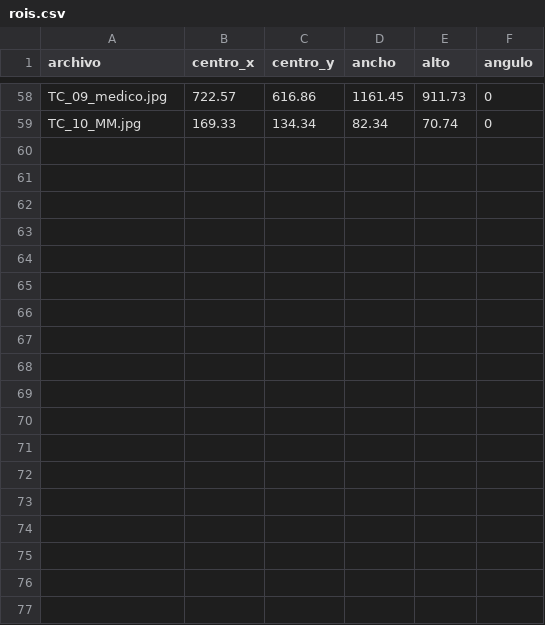
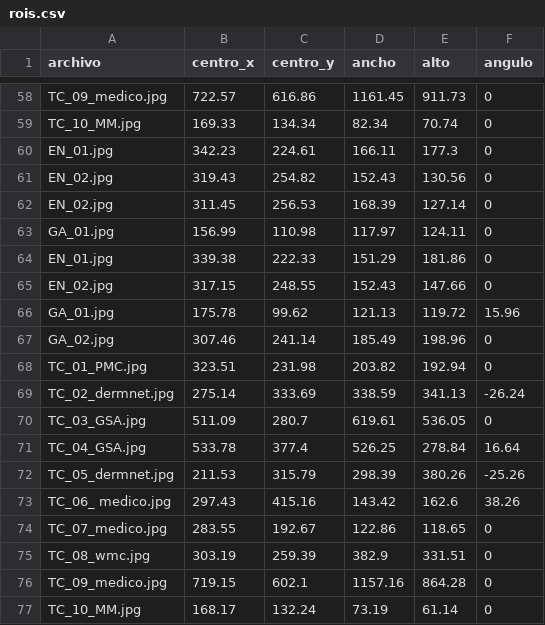
Before and after one commit to suthurralt/PSIB2026Q2-TPI-Grupo9-DelCarril-Ecobar-Uthurralt, a CSV file: rois.csv, drawn as a sheet; only a part is shown, gaps mark what is left out.

```diff
--- a/rois.csv
+++ b/rois.csv
@@ -59 +59,19 @@ TC_09_medico.jpg,722.57,616.86,1161.45,911.73,0
 TC_10_MM.jpg,169.33,134.34,82.34,70.74,0
+EN_01.jpg,342.23,224.61,166.11,177.3,0
+EN_02.jpg,319.43,254.82,152.43,130.56,0
+EN_02.jpg,311.45,256.53,168.39,127.14,0
+GA_01.jpg,156.99,110.98,117.97,124.11,0
+EN_01.jpg,339.38,222.33,151.29,181.86,0
+EN_02.jpg,317.15,248.55,152.43,147.66,0
+GA_01.jpg,175.78,99.62,121.13,119.72,15.96
+GA_02.jpg,307.46,241.14,185.49,198.96,0
+TC_01_PMC.jpg,323.51,231.98,203.82,192.94,0
+TC_02_dermnet.jpg,275.14,333.69,338.59,341.13,-26.24
+TC_03_GSA.jpg,511.09,280.7,619.61,536.05,0
+TC_04_GSA.jpg,533.78,377.4,526.25,278.84,16.64
+TC_05_dermnet.jpg,211.53,315.79,298.39,380.26,-25.26
+TC_06_ medico.jpg,297.43,415.16,143.42,162.6,38.26
+TC_07_medico.jpg,283.55,192.67,122.86,118.65,0
+TC_08_wmc.jpg,303.19,259.39,382.9,331.51,0
+TC_09_medico.jpg,719.15,602.1,1157.16,864.28,0
+TC_10_MM.jpg,168.17,132.24,73.19,61.14,0
```
Also changed, not shown: 24 other files.
